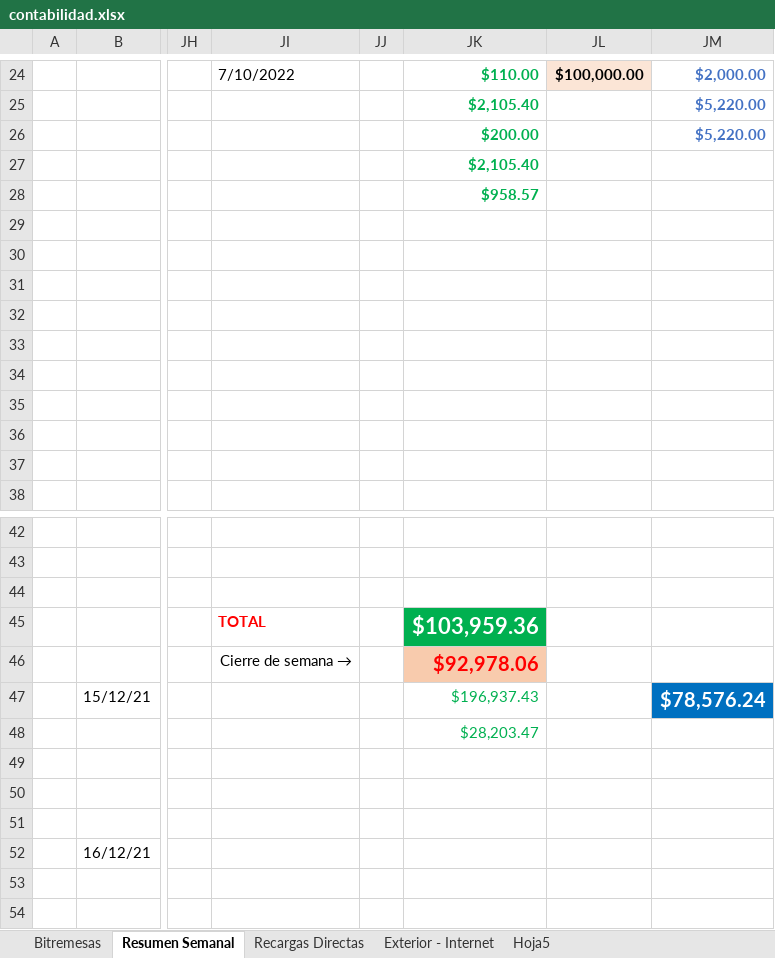
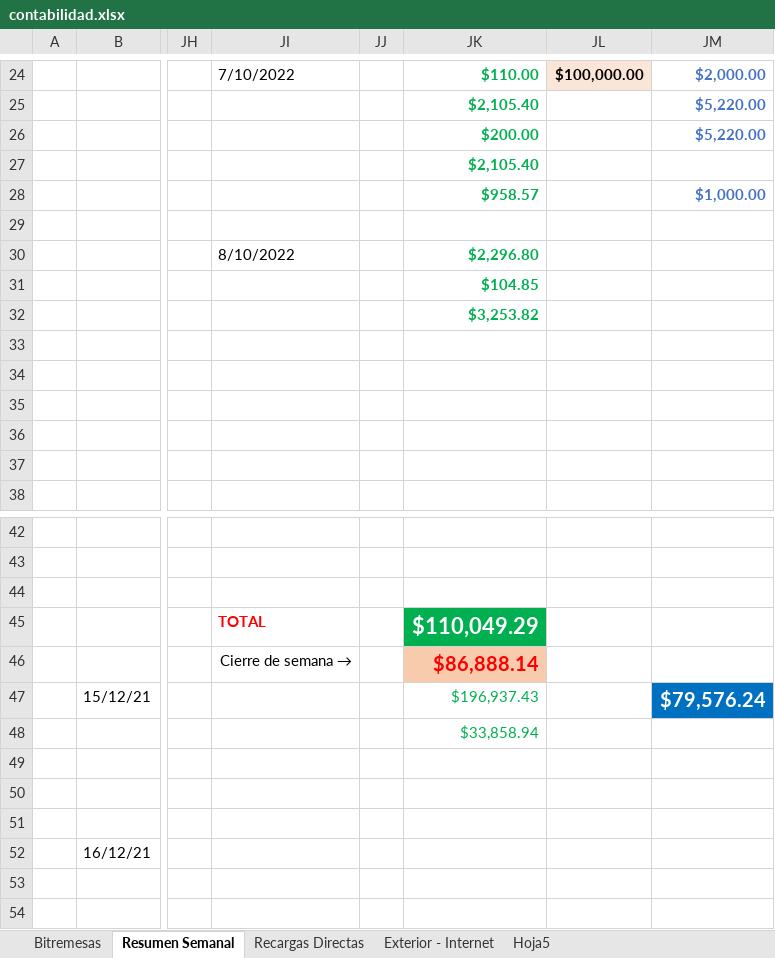
Before and after one commit to lasiel980120/Cierres-Contables-BR-Matanzas, an Excel workbook: contabilidad.xlsx, sheet Resumen Semanal, drawn as a sheet; only a part is shown, gaps mark what is left out; values as stored, in another font and other column widths than the file's, no borders; the diff names each change by its address in the sheet, - before the commit and + after, or states it on an @@ line.

Commit message:
Update contabilidad.xlsx

```diff
--- a/contabilidad.xlsx (sheet Resumen Semanal)
+++ b/contabilidad.xlsx (sheet Resumen Semanal)
-JM28: (empty)
+JM28: $1,000.00
-JI30: (empty)
+JI30: 8/10/2022
-JK30: (empty)
+JK30: $2,296.80
-JK31: (empty)
+JK31: $104.85
-JK32: (empty)
+JK32: $3,253.82
-JK45: $103,959.36
+JK45: $110,049.29
-JK46: $92,978.06
+JK46: $86,888.14
-JM47: $78,576.24
+JM47: $79,576.24
-JK48: $28,203.47
+JK48: $33,858.94
```
